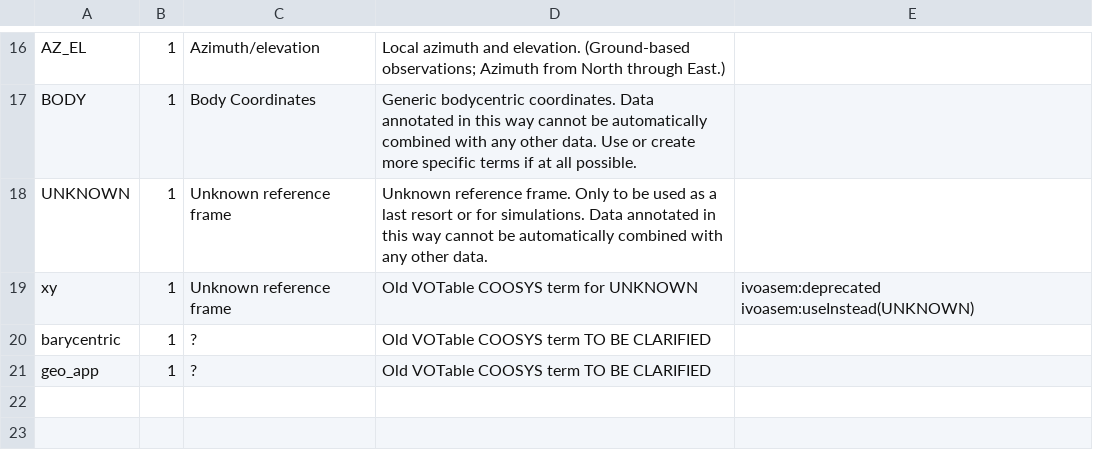
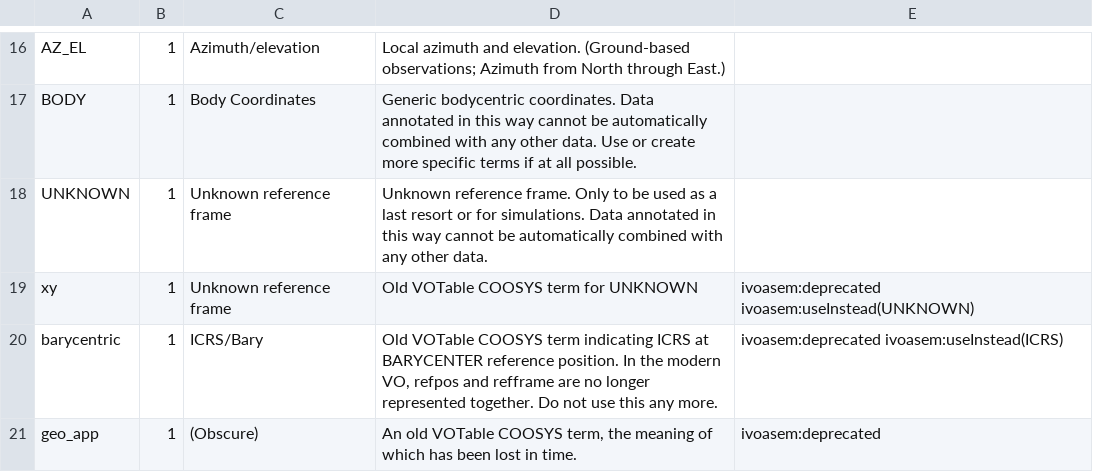
Before and after one commit to ivoa-std/Vocabularies, a CSV file: refframe/terms.csv, drawn as a sheet; only a part is shown, gaps mark what is left out.

Commit message:
Clarifying (to the extent possible) two legacy VOTable terms in refframe.

```diff
--- a/refframe/terms.csv
+++ b/refframe/terms.csv
@@ -19,3 +19,3 @@ UNKNOWN;1;Unknown reference frame;"Unknown reference frame. Only to be used as a
 xy;1;Unknown reference frame;Old VOTable COOSYS term for UNKNOWN;ivoasem:deprecated ivoasem:useInstead(UNKNOWN)
-barycentric;1;?;Old VOTable COOSYS term TO BE CLARIFIED
-geo_app;1;?;Old VOTable COOSYS term TO BE CLARIFIED
+barycentric;1;ICRS/Bary;Old VOTable COOSYS term indicating ICRS at BARYCENTER reference position.  In the modern VO, refpos and refframe are no longer represented together.  Do not use this any more.;ivoasem:deprecated ivoasem:useInstead(ICRS)
+geo_app;1;(Obscure);An old VOTable COOSYS term, the meaning of which has been lost in time.;ivoasem:deprecated
```
